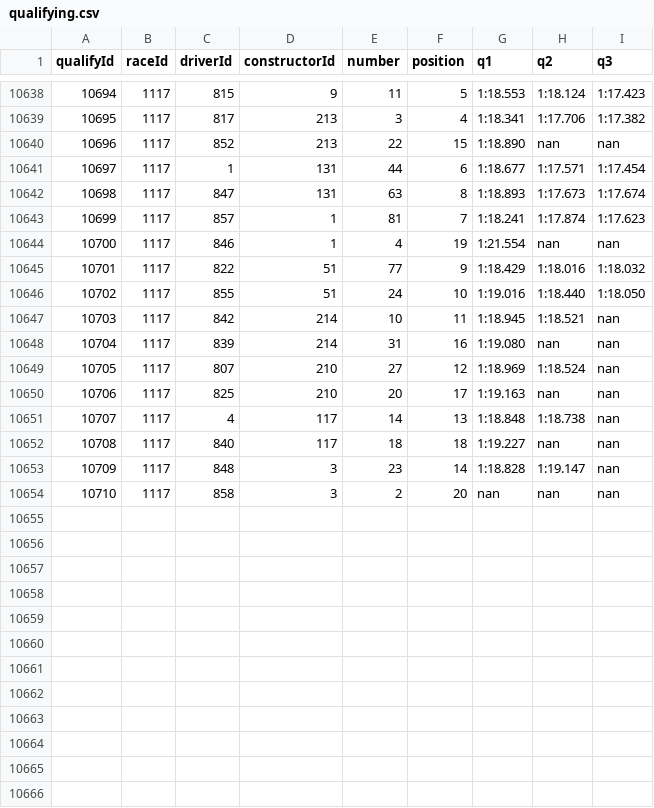
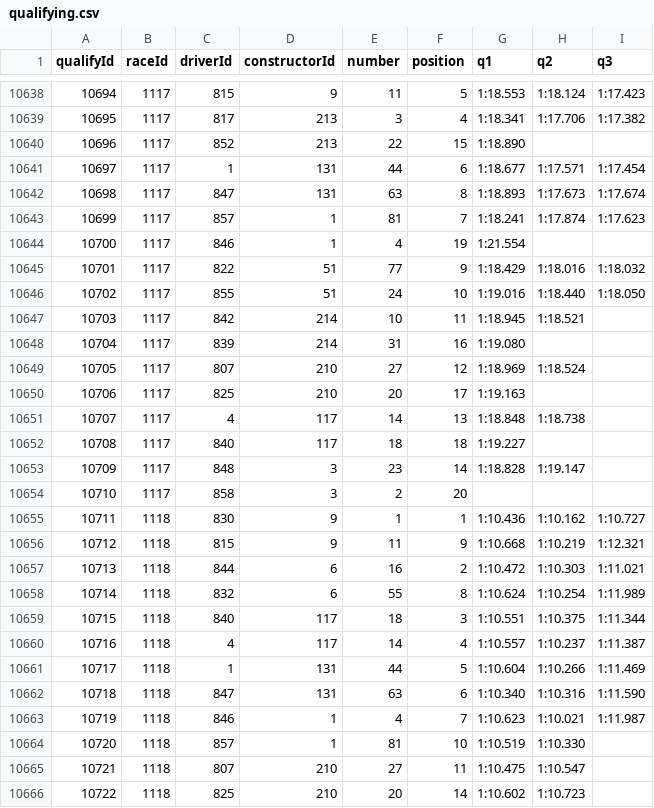
Before and after one commit to Pablomgom/F1_Data, a CSV file: resources/ergast_data/qualifying.csv, drawn as a sheet; only a part is shown, gaps mark what is left out; the diff covers the shown part only.

```diff
--- a/resources/ergast_data/qualifying.csv
+++ b/resources/ergast_data/qualifying.csv
@@ -10639,3 +10639,3 @@ qualifyId,raceId,driverId,constructorId,number,position,q1,q2,q3
 10695,1117,817,213,3,4,1:18.341,1:17.706,1:17.382
-10696,1117,852,213,22,15,1:18.890,nan,nan
+10696,1117,852,213,22,15,1:18.890,,
 10697,1117,1,131,44,6,1:18.677,1:17.571,1:17.454
@@ -10643,12 +10643,24 @@ qualifyId,raceId,driverId,constructorId,number,position,q1,q2,q3
 10699,1117,857,1,81,7,1:18.241,1:17.874,1:17.623
-10700,1117,846,1,4,19,1:21.554,nan,nan
+10700,1117,846,1,4,19,1:21.554,,
 10701,1117,822,51,77,9,1:18.429,1:18.016,1:18.032
 10702,1117,855,51,24,10,1:19.016,1:18.440,1:18.050
-10703,1117,842,214,10,11,1:18.945,1:18.521,nan
-10704,1117,839,214,31,16,1:19.080,nan,nan
-10705,1117,807,210,27,12,1:18.969,1:18.524,nan
-10706,1117,825,210,20,17,1:19.163,nan,nan
-10707,1117,4,117,14,13,1:18.848,1:18.738,nan
-10708,1117,840,117,18,18,1:19.227,nan,nan
-10709,1117,848,3,23,14,1:18.828,1:19.147,nan
-10710,1117,858,3,2,20,nan,nan,nan
+10703,1117,842,214,10,11,1:18.945,1:18.521,
+10704,1117,839,214,31,16,1:19.080,,
+10705,1117,807,210,27,12,1:18.969,1:18.524,
+10706,1117,825,210,20,17,1:19.163,,
+10707,1117,4,117,14,13,1:18.848,1:18.738,
+10708,1117,840,117,18,18,1:19.227,,
+10709,1117,848,3,23,14,1:18.828,1:19.147,
+10710,1117,858,3,2,20,,,
+10711,1118,830,9,1,1,1:10.436,1:10.162,1:10.727
+10712,1118,815,9,11,9,1:10.668,1:10.219,1:12.321
+10713,1118,844,6,16,2,1:10.472,1:10.303,1:11.021
+10714,1118,832,6,55,8,1:10.624,1:10.254,1:11.989
+10715,1118,840,117,18,3,1:10.551,1:10.375,1:11.344
+10716,1118,4,117,14,4,1:10.557,1:10.237,1:11.387
+10717,1118,1,131,44,5,1:10.604,1:10.266,1:11.469
+10718,1118,847,131,63,6,1:10.340,1:10.316,1:11.590
+10719,1118,846,1,4,7,1:10.623,1:10.021,1:11.987
+10720,1118,857,1,81,10,1:10.519,1:10.330,
+10721,1118,807,210,27,11,1:10.475,1:10.547,
+10722,1118,825,210,20,14,1:10.602,1:10.723,
```
Also changed, not shown: 8 added rows elsewhere in this file, resources/Pit stops.csv, resources/ergast_data/take_data.csv, 15 other files.
